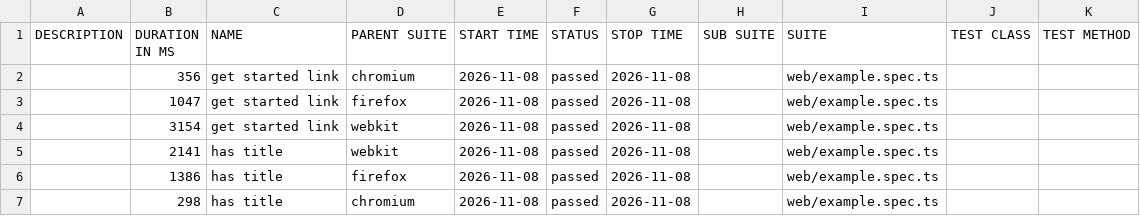
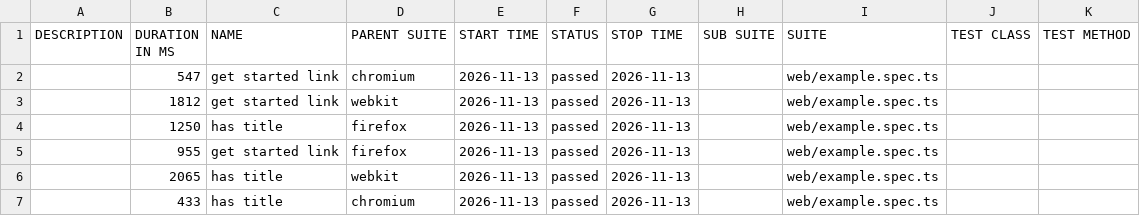
Before and after one commit to marmiou/playwright-repo, a CSV file: data/suites.csv, drawn as a sheet.

```diff
--- a/data/suites.csv
+++ b/data/suites.csv
@@ -1,7 +1,7 @@
 "DESCRIPTION","DURATION IN MS","NAME","PARENT SUITE","START TIME","STATUS","STOP TIME","SUB SUITE","SUITE","TEST CLASS","TEST METHOD"
-"","356","get started link","chromium","2026-11-08","passed","2026-11-08","","web/example.spec.ts","",""
-"","1047","get started link","firefox","2026-11-08","passed","2026-11-08","","web/example.spec.ts","",""
-"","3154","get started link","webkit","2026-11-08","passed","2026-11-08","","web/example.spec.ts","",""
-"","2141","has title","webkit","2026-11-08","passed","2026-11-08","","web/example.spec.ts","",""
-"","1386","has title","firefox","2026-11-08","passed","2026-11-08","","web/example.spec.ts","",""
-"","298","has title","chromium","2026-11-08","passed","2026-11-08","","web/example.spec.ts","",""
+"","547","get started link","chromium","2026-11-13","passed","2026-11-13","","web/example.spec.ts","",""
+"","1812","get started link","webkit","2026-11-13","passed","2026-11-13","","web/example.spec.ts","",""
+"","1250","has title","firefox","2026-11-13","passed","2026-11-13","","web/example.spec.ts","",""
+"","955","get started link","firefox","2026-11-13","passed","2026-11-13","","web/example.spec.ts","",""
+"","2065","has title","webkit","2026-11-13","passed","2026-11-13","","web/example.spec.ts","",""
+"","433","has title","chromium","2026-11-13","passed","2026-11-13","","web/example.spec.ts","",""
```
Also changed, not shown: 26 other files.
